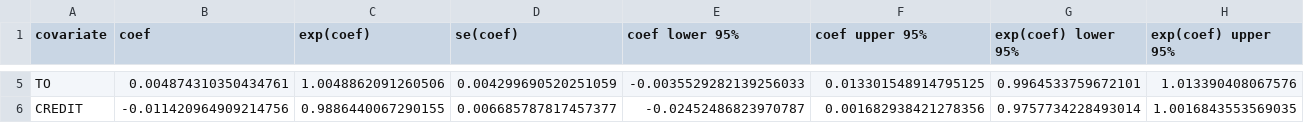
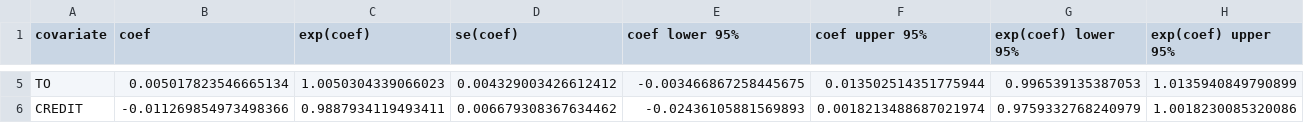
Before and after one commit to keieszero-2412/middle-income-trap-research, a CSV file: report/cox_summary_um.csv, drawn as a sheet; only a part is shown, gaps mark what is left out; the diff covers the shown part only; the diff names each change by its address in the sheet, - before the commit and + after, or states it on an @@ line.

```diff
--- a/report/cox_summary_um.csv
+++ b/report/cox_summary_um.csv
-B5 (coef): 0.004874310350434761
+B5 (coef): 0.005017823546665134
-C5 (exp(coef)): 1.0048862091260506
+C5 (exp(coef)): 1.0050304339066023
-D5 (se(coef)): 0.004299690520251059
+D5 (se(coef)): 0.004329003426612412
-E5 (coef lower 95%): -0.0035529282139256033
+E5 (coef lower 95%): -0.003466867258445675
-F5 (coef upper 95%): 0.013301548914795125
+F5 (coef upper 95%): 0.013502514351775944
-G5 (exp(coef) lower 95%): 0.9964533759672101
+G5 (exp(coef) lower 95%): 0.996539135387053
-H5 (exp(coef) upper 95%): 1.013390408067576
+H5 (exp(coef) upper 95%): 1.0135940849790899
-B6 (coef): -0.011420964909214756
+B6 (coef): -0.011269854973498366
-C6 (exp(coef)): 0.9886440067290155
+C6 (exp(coef)): 0.9887934119493411
-D6 (se(coef)): 0.006685787817457377
+D6 (se(coef)): 0.006679308367634462
-E6 (coef lower 95%): -0.02452486823970787
+E6 (coef lower 95%): -0.02436105881569893
-F6 (coef upper 95%): 0.001682938421278356
+F6 (coef upper 95%): 0.0018213488687021974
-G6 (exp(coef) lower 95%): 0.9757734228493014
+G6 (exp(coef) lower 95%): 0.9759332768240979
-H6 (exp(coef) upper 95%): 1.0016843553569035
+H6 (exp(coef) upper 95%): 1.0018230085320086
```
Also changed, not shown: 36 edited cells elsewhere in this file, final_lifelines_data.csv, final_lifelines_data_clean.csv, 8 other files.
